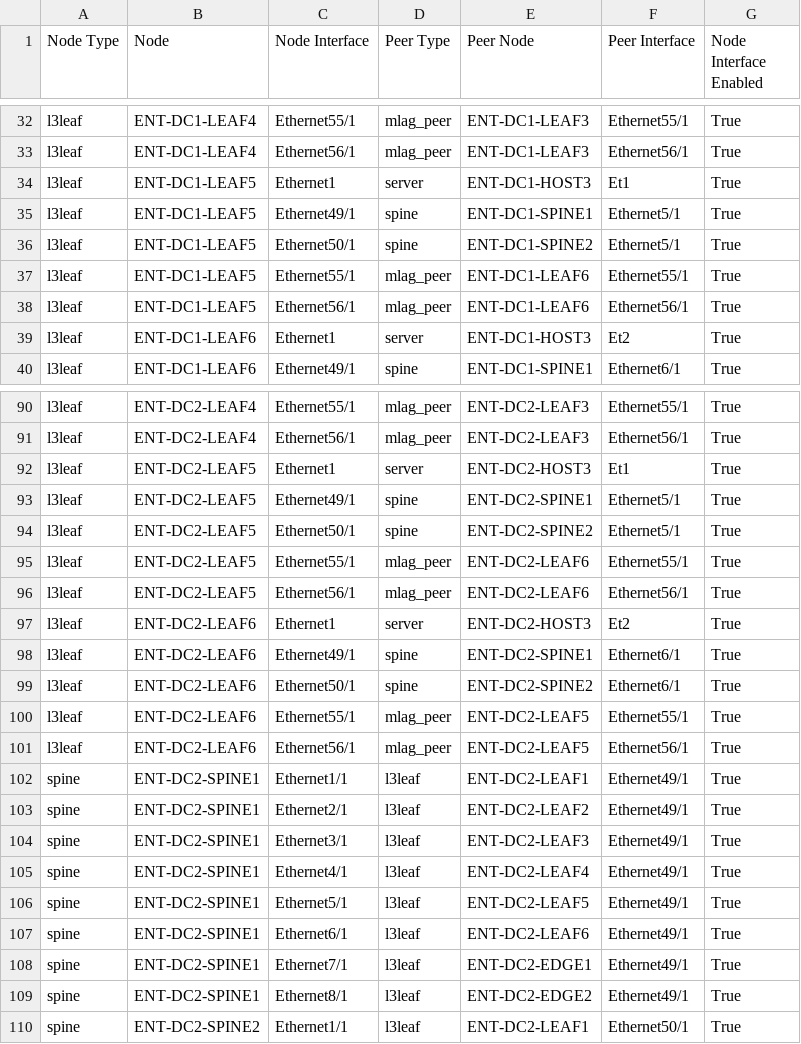
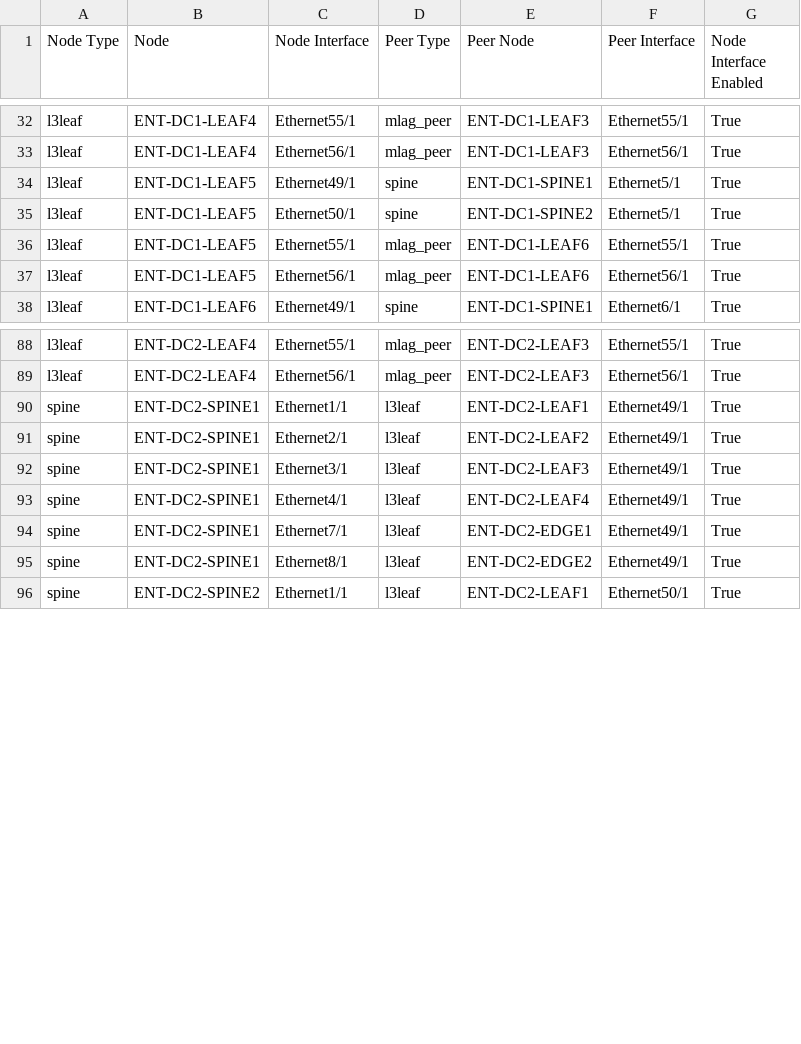
Before and after one commit to DimitriCapetz/avd-demo, a CSV file: inventory/documentation/fabric/EnterpriseDC-topology.csv, drawn as a sheet; only a part is shown, gaps mark what is left out; the diff covers the shown part only.

```diff
--- a/inventory/documentation/fabric/EnterpriseDC-topology.csv
+++ b/inventory/documentation/fabric/EnterpriseDC-topology.csv
@@ -33,3 +33,2 @@ l3leaf,ENT-DC1-LEAF4,Ethernet55/1,mlag_peer,ENT-DC1-LEAF3,Ethernet55/1,True
 l3leaf,ENT-DC1-LEAF4,Ethernet56/1,mlag_peer,ENT-DC1-LEAF3,Ethernet56/1,True
-l3leaf,ENT-DC1-LEAF5,Ethernet1,server,ENT-DC1-HOST3,Et1,True
 l3leaf,ENT-DC1-LEAF5,Ethernet49/1,spine,ENT-DC1-SPINE1,Ethernet5/1,True
@@ -38,3 +37,2 @@ l3leaf,ENT-DC1-LEAF5,Ethernet55/1,mlag_peer,ENT-DC1-LEAF6,Ethernet55/1,True
 l3leaf,ENT-DC1-LEAF5,Ethernet56/1,mlag_peer,ENT-DC1-LEAF6,Ethernet56/1,True
-l3leaf,ENT-DC1-LEAF6,Ethernet1,server,ENT-DC1-HOST3,Et2,True
 l3leaf,ENT-DC1-LEAF6,Ethernet49/1,spine,ENT-DC1-SPINE1,Ethernet6/1,True
@@ -91,12 +89,2 @@ l3leaf,ENT-DC2-LEAF4,Ethernet55/1,mlag_peer,ENT-DC2-LEAF3,Ethernet55/1,True
 l3leaf,ENT-DC2-LEAF4,Ethernet56/1,mlag_peer,ENT-DC2-LEAF3,Ethernet56/1,True
-l3leaf,ENT-DC2-LEAF5,Ethernet1,server,ENT-DC2-HOST3,Et1,True
-l3leaf,ENT-DC2-LEAF5,Ethernet49/1,spine,ENT-DC2-SPINE1,Ethernet5/1,True
-l3leaf,ENT-DC2-LEAF5,Ethernet50/1,spine,ENT-DC2-SPINE2,Ethernet5/1,True
-l3leaf,ENT-DC2-LEAF5,Ethernet55/1,mlag_peer,ENT-DC2-LEAF6,Ethernet55/1,True
-l3leaf,ENT-DC2-LEAF5,Ethernet56/1,mlag_peer,ENT-DC2-LEAF6,Ethernet56/1,True
-l3leaf,ENT-DC2-LEAF6,Ethernet1,server,ENT-DC2-HOST3,Et2,True
-l3leaf,ENT-DC2-LEAF6,Ethernet49/1,spine,ENT-DC2-SPINE1,Ethernet6/1,True
-l3leaf,ENT-DC2-LEAF6,Ethernet50/1,spine,ENT-DC2-SPINE2,Ethernet6/1,True
-l3leaf,ENT-DC2-LEAF6,Ethernet55/1,mlag_peer,ENT-DC2-LEAF5,Ethernet55/1,True
-l3leaf,ENT-DC2-LEAF6,Ethernet56/1,mlag_peer,ENT-DC2-LEAF5,Ethernet56/1,True
 spine,ENT-DC2-SPINE1,Ethernet1/1,l3leaf,ENT-DC2-LEAF1,Ethernet49/1,True
@@ -105,4 +93,2 @@ spine,ENT-DC2-SPINE1,Ethernet3/1,l3leaf,ENT-DC2-LEAF3,Ethernet49/1,True
 spine,ENT-DC2-SPINE1,Ethernet4/1,l3leaf,ENT-DC2-LEAF4,Ethernet49/1,True
-spine,ENT-DC2-SPINE1,Ethernet5/1,l3leaf,ENT-DC2-LEAF5,Ethernet49/1,True
-spine,ENT-DC2-SPINE1,Ethernet6/1,l3leaf,ENT-DC2-LEAF6,Ethernet49/1,True
 spine,ENT-DC2-SPINE1,Ethernet7/1,l3leaf,ENT-DC2-EDGE1,Ethernet49/1,True
```
Also changed, not shown: 2 removed rows elsewhere in this file, inventory/documentation/fabric/EnterpriseDC-p2p-links.csv, 47 other files.
